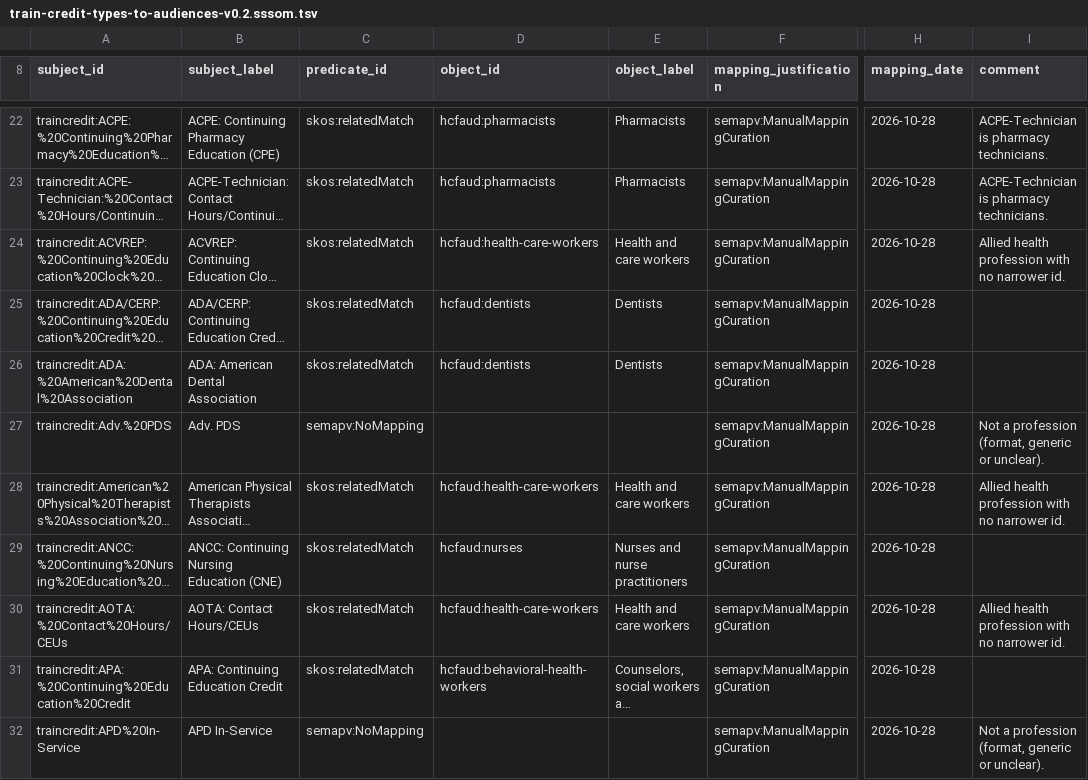
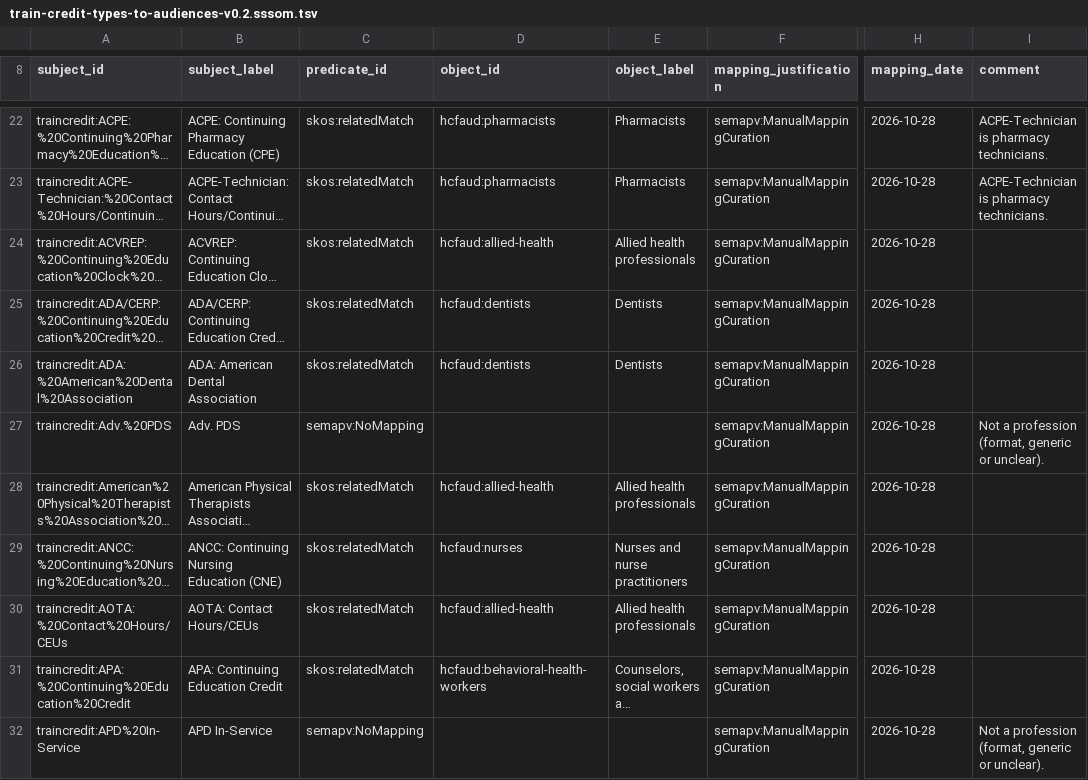
Before and after one commit to Health-Culture-Foundation/HCF-Audiences-Ecological-Model-2.0, a TSV file: crosswalks/v0.2/train-credit-types-to-audiences-v0.2.sssom.tsv, drawn as a sheet; only a part is shown, gaps mark what is left out; long unchanged cells end in …; the diff covers the shown part only; the diff names each change by its address in the sheet, - before the commit and + after, or states it on an @@ line.

```diff
--- a/crosswalks/v0.2/train-credit-types-to-audiences-v0.2.sssom.tsv
+++ b/crosswalks/v0.2/train-credit-types-to-audiences-v0.2.sssom.tsv
-D24 (object_id): hcfaud:health-care-workers
+D24 (object_id): hcfaud:allied-health
-E24 (object_label): Health and care workers
+E24 (object_label): Allied health professionals
-I24 (comment): Allied health profession with no narrower id.
+I24 (comment): (empty)
-D28 (object_id): hcfaud:health-care-workers
+D28 (object_id): hcfaud:allied-health
-E28 (object_label): Health and care workers
+E28 (object_label): Allied health professionals
-I28 (comment): Allied health profession with no narrower id.
+I28 (comment): (empty)
-D30 (object_id): hcfaud:health-care-workers
+D30 (object_id): hcfaud:allied-health
-E30 (object_label): Health and care workers
+E30 (object_label): Allied health professionals
-I30 (comment): Allied health profession with no narrower id.
+I30 (comment): (empty)
```
Also changed, not shown: 71 edited cells elsewhere in this file, crosswalks/v0.2/audiences-to-isco08.sssom.tsv, crosswalks/v0.2/audiences-to-soc2018.sssom.tsv, 9 other files.
